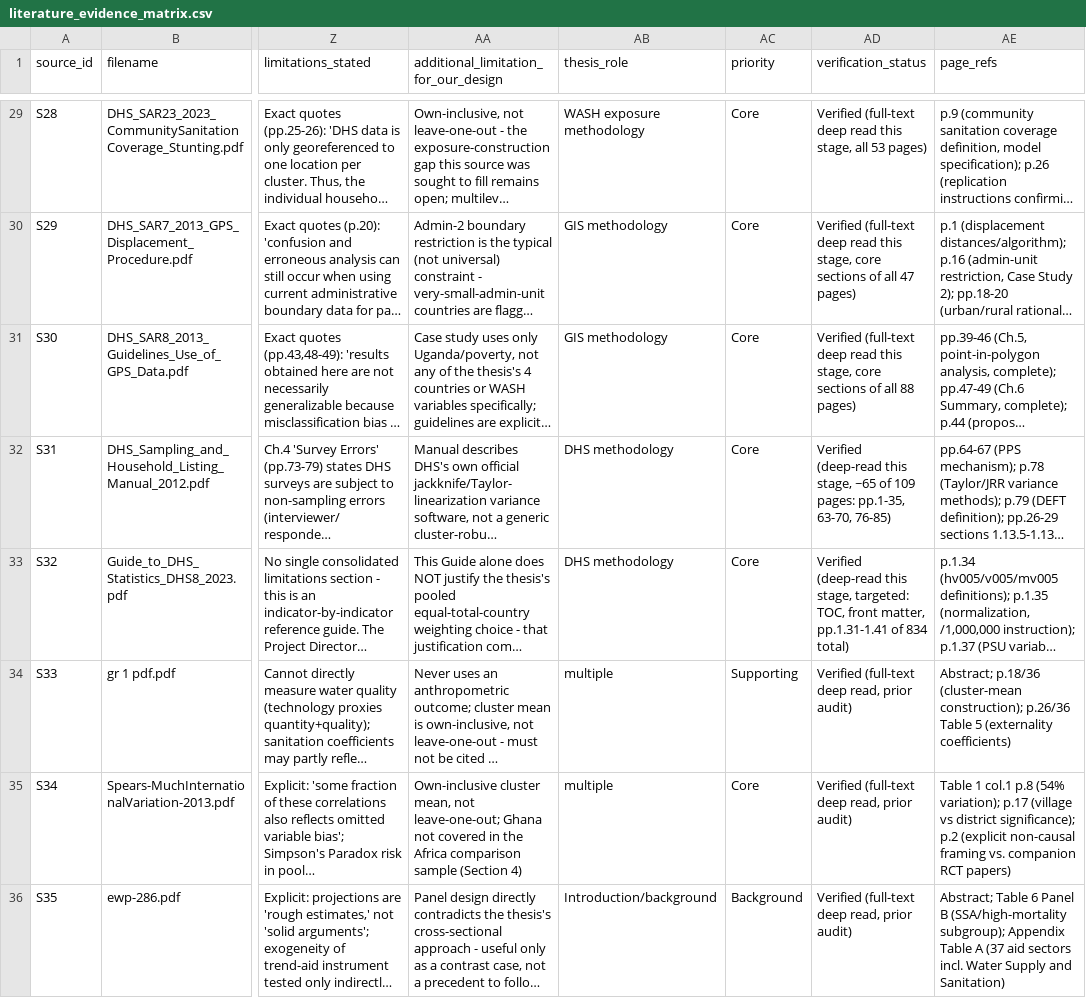
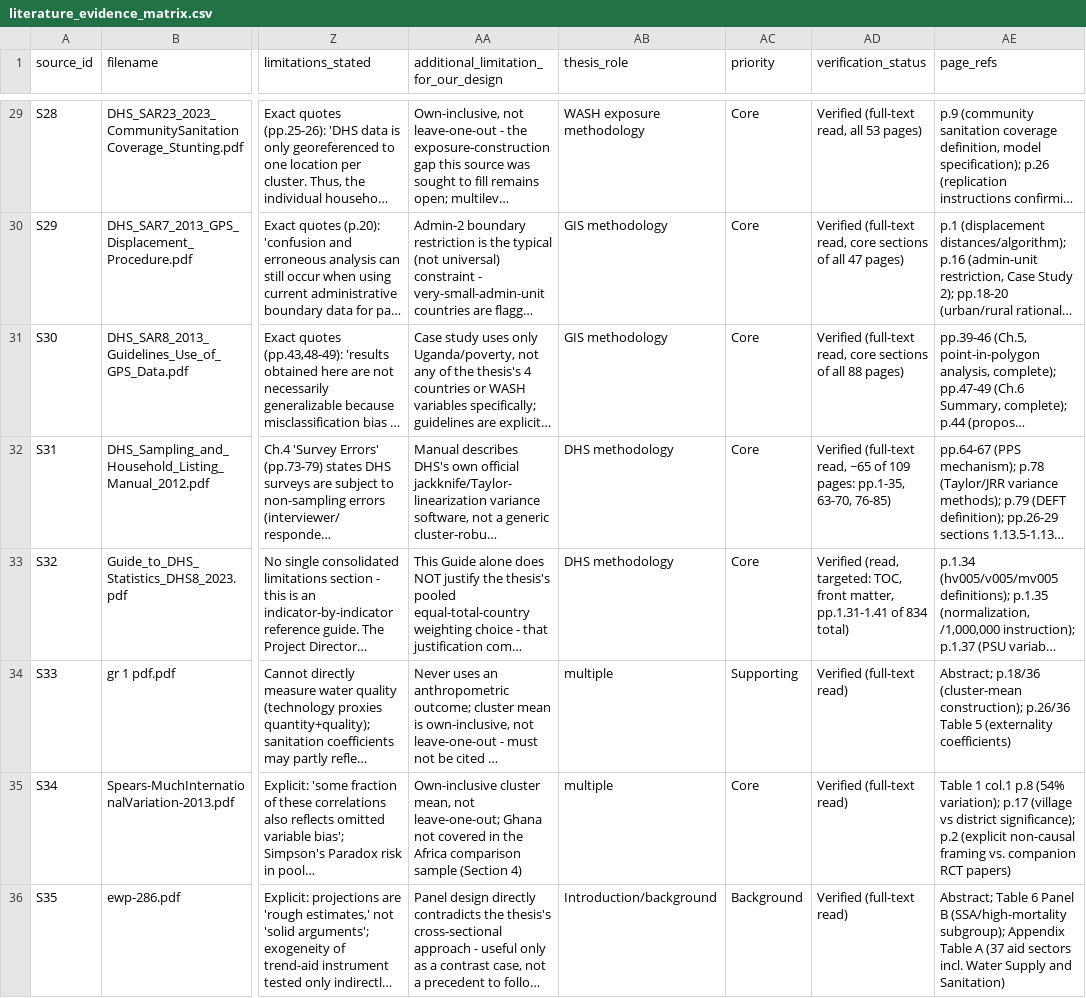
Before and after one commit to UBakhodir/thesis-wash-child-nutrition-dhs, a CSV file: sources/summaries/literature_evidence_matrix.csv, drawn as a sheet; only a part is shown, gaps mark what is left out; long unchanged cells end in …; the diff covers the shown part only; the diff names each change by its address in the sheet, - before the commit and + after, or states it on an @@ line.

```diff
--- a/sources/summaries/literature_evidence_matrix.csv
+++ b/sources/summaries/literature_evidence_matrix.csv
-AD29 (verification_status): Verified (full-text deep read this stage, all 53…
+AD29 (verification_status): Verified (full-text read, all 53…
-AD30 (verification_status): Verified (full-text deep read this stage, core sections…
+AD30 (verification_status): Verified (full-text read, core sections…
-AD31 (verification_status): Verified (full-text deep read this stage, core sections…
+AD31 (verification_status): Verified (full-text read, core sections…
-AD32 (verification_status): Verified (deep-read this stage, ~65 of…
+AD32 (verification_status): Verified (full-text read, ~65 of…
-AD33 (verification_status): Verified (deep-read this stage, targeted: TOC,…
+AD33 (verification_status): Verified (read, targeted: TOC,…
-AD34:AD36 (verification_status): Verified (full-text deep read, prior audit)
+AD34:AD36 (verification_status): Verified (full-text read)
```
Also changed, not shown: 37 edited cells elsewhere in this file, sources/bibliography/bibliography_source_audit.csv, sources/bibliography/literature_master_inventory.csv, 6 other files.
